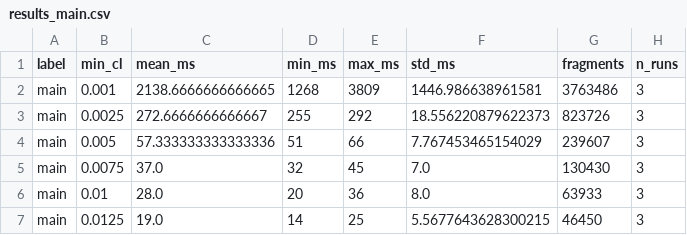
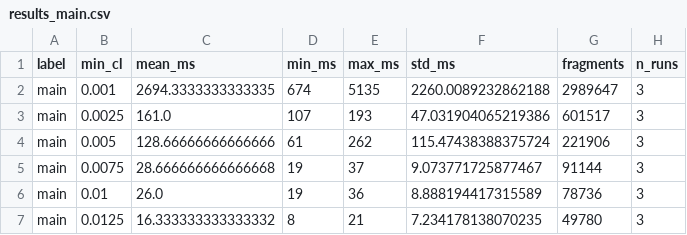
Before and after one commit to andreasaporito/NASA-breakup-model-cpp, a CSV file: results_main.csv, drawn as a sheet; only a part is shown; the diff covers the shown part only.

Commit message:
Rerun benchmark

```diff
--- a/results_main.csv
+++ b/results_main.csv
@@ -1,7 +1,7 @@
 label,min_cl,mean_ms,min_ms,max_ms,std_ms,fragments,n_runs
-main,0.001,2138.6666666666665,1268,3809,1446.986638961581,3763486,3
-main,0.0025,272.6666666666667,255,292,18.556220879622373,823726,3
-main,0.005,57.333333333333336,51,66,7.767453465154029,239607,3
-main,0.0075,37.0,32,45,7.0,130430,3
-main,0.01,28.0,20,36,8.0,63933,3
-main,0.0125,19.0,14,25,5.5677643628300215,46450,3
+main,0.001,2694.3333333333335,674,5135,2260.0089232862188,2989647,3
+main,0.0025,161.0,107,193,47.031904065219386,601517,3
+main,0.005,128.66666666666666,61,262,115.47438388375724,221906,3
+main,0.0075,28.666666666666668,19,37,9.073771725877467,91144,3
+main,0.01,26.0,19,36,8.888194417315589,78736,3
+main,0.0125,16.333333333333332,8,21,7.234178138070235,49780,3
```
Also changed, not shown: 36 edited cells elsewhere in this file.
